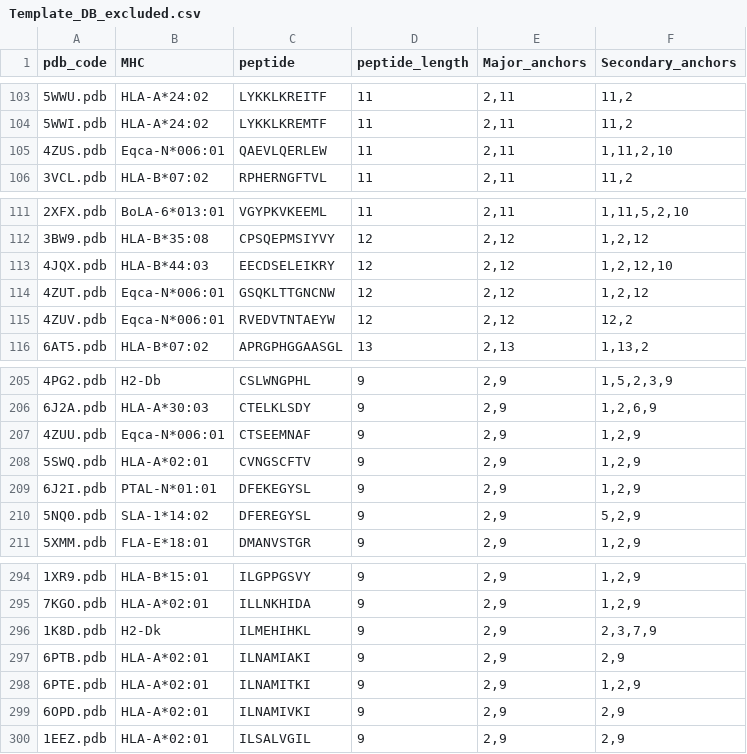
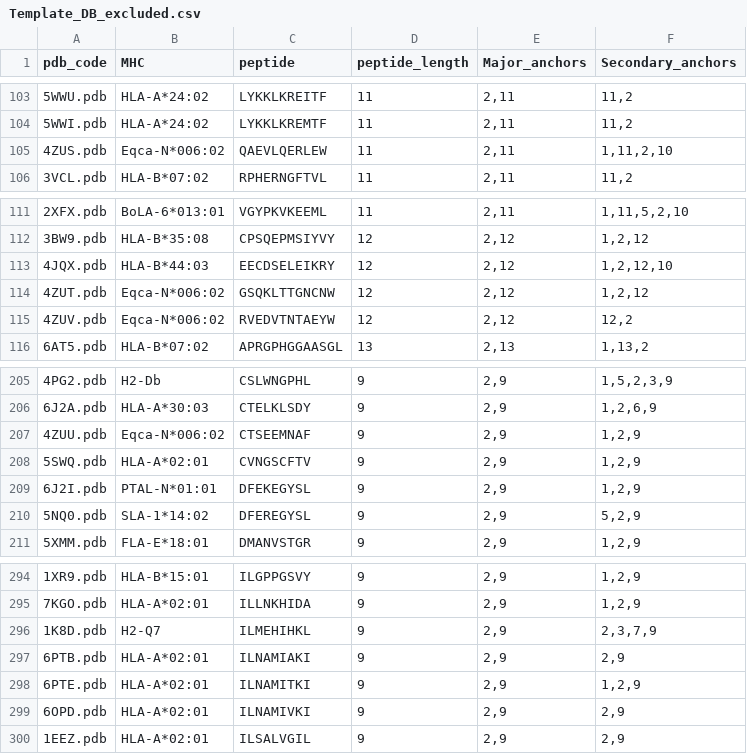
Before and after one commit to KavrakiLab/Ape-Gen2.0, a CSV file: helper_files/Exclude_files/Template_DB_excluded.csv, drawn as a sheet; only a part is shown, gaps mark what is left out.

```diff
--- a/helper_files/Exclude_files/Template_DB_excluded.csv
+++ b/helper_files/Exclude_files/Template_DB_excluded.csv
@@ -104,3 +104,3 @@ pdb_code,MHC,peptide,peptide_length,Major_anchors,Secondary_anchors
 5WWI.pdb,HLA-A*24:02,LYKKLKREMTF,11,"2,11","11,2"
-4ZUS.pdb,Eqca-N*006:01,QAEVLQERLEW,11,"2,11","1,11,2,10"
+4ZUS.pdb,Eqca-N*006:02,QAEVLQERLEW,11,"2,11","1,11,2,10"
 3VCL.pdb,HLA-B*07:02,RPHERNGFTVL,11,"2,11","11,2"
@@ -113,4 +113,4 @@ pdb_code,MHC,peptide,peptide_length,Major_anchors,Secondary_anchors
 4JQX.pdb,HLA-B*44:03,EECDSELEIKRY,12,"2,12","1,2,12,10"
-4ZUT.pdb,Eqca-N*006:01,GSQKLTTGNCNW,12,"2,12","1,2,12"
-4ZUV.pdb,Eqca-N*006:01,RVEDVTNTAEYW,12,"2,12","12,2"
+4ZUT.pdb,Eqca-N*006:02,GSQKLTTGNCNW,12,"2,12","1,2,12"
+4ZUV.pdb,Eqca-N*006:02,RVEDVTNTAEYW,12,"2,12","12,2"
 6AT5.pdb,HLA-B*07:02,APRGPHGGAASGL,13,"2,13","1,13,2"
@@ -206,3 +206,3 @@ pdb_code,MHC,peptide,peptide_length,Major_anchors,Secondary_anchors
 6J2A.pdb,HLA-A*30:03,CTELKLSDY,9,"2,9","1,2,6,9"
-4ZUU.pdb,Eqca-N*006:01,CTSEEMNAF,9,"2,9","1,2,9"
+4ZUU.pdb,Eqca-N*006:02,CTSEEMNAF,9,"2,9","1,2,9"
 5SWQ.pdb,HLA-A*02:01,CVNGSCFTV,9,"2,9","1,2,9"
@@ -295,3 +295,3 @@ pdb_code,MHC,peptide,peptide_length,Major_anchors,Secondary_anchors
 7KGO.pdb,HLA-A*02:01,ILLNKHIDA,9,"2,9","1,2,9"
-1K8D.pdb,H2-Dk,ILMEHIHKL,9,"2,9","2,3,7,9"
+1K8D.pdb,H2-Q7,ILMEHIHKL,9,"2,9","2,3,7,9"
 6PTB.pdb,HLA-A*02:01,ILNAMIAKI,9,"2,9","2,9"
```
Also changed, not shown: helper_files/Proper_files/Template_DB.csv, 5 other files.
